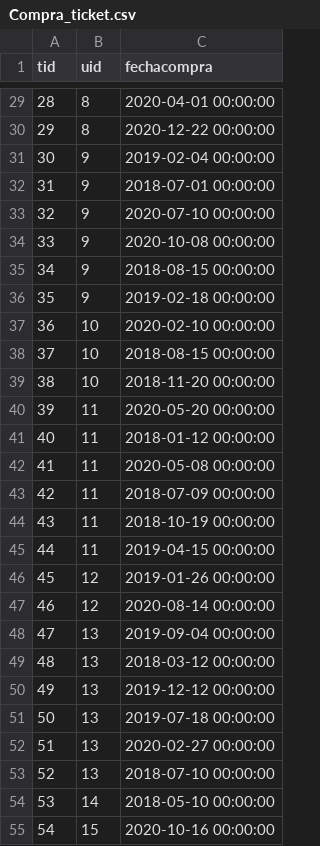
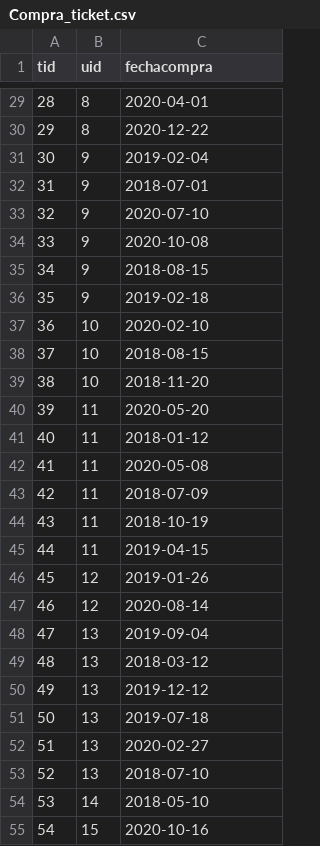
Before and after one commit to ticastro/BBDD, a CSV file: Entrega2/datos/Compra_ticket.csv, drawn as a sheet; only a part is shown, gaps mark what is left out; the diff covers the shown part only.

```diff
--- a/Entrega2/datos/Compra_ticket.csv
+++ b/Entrega2/datos/Compra_ticket.csv
@@ -29,27 +29,27 @@ tid,uid,fechacompra
-28,8,2020-04-01 00:00:00
-29,8,2020-12-22 00:00:00
-30,9,2019-02-04 00:00:00
-31,9,2018-07-01 00:00:00
-32,9,2020-07-10 00:00:00
-33,9,2020-10-08 00:00:00
-34,9,2018-08-15 00:00:00
-35,9,2019-02-18 00:00:00
-36,10,2020-02-10 00:00:00
-37,10,2018-08-15 00:00:00
-38,10,2018-11-20 00:00:00
-39,11,2020-05-20 00:00:00
-40,11,2018-01-12 00:00:00
-41,11,2020-05-08 00:00:00
-42,11,2018-07-09 00:00:00
-43,11,2018-10-19 00:00:00
-44,11,2019-04-15 00:00:00
-45,12,2019-01-26 00:00:00
-46,12,2020-08-14 00:00:00
-47,13,2019-09-04 00:00:00
-48,13,2018-03-12 00:00:00
-49,13,2019-12-12 00:00:00
-50,13,2019-07-18 00:00:00
-51,13,2020-02-27 00:00:00
-52,13,2018-07-10 00:00:00
-53,14,2018-05-10 00:00:00
-54,15,2020-10-16 00:00:00
+28,8,2020-04-01
+29,8,2020-12-22
+30,9,2019-02-04
+31,9,2018-07-01
+32,9,2020-07-10
+33,9,2020-10-08
+34,9,2018-08-15
+35,9,2019-02-18
+36,10,2020-02-10
+37,10,2018-08-15
+38,10,2018-11-20
+39,11,2020-05-20
+40,11,2018-01-12
+41,11,2020-05-08
+42,11,2018-07-09
+43,11,2018-10-19
+44,11,2019-04-15
+45,12,2019-01-26
+46,12,2020-08-14
+47,13,2019-09-04
+48,13,2018-03-12
+49,13,2019-12-12
+50,13,2019-07-18
+51,13,2020-02-27
+52,13,2018-07-10
+53,14,2018-05-10
+54,15,2020-10-16
```
Also changed, not shown: 173 edited cells elsewhere in this file, 3 other files.
